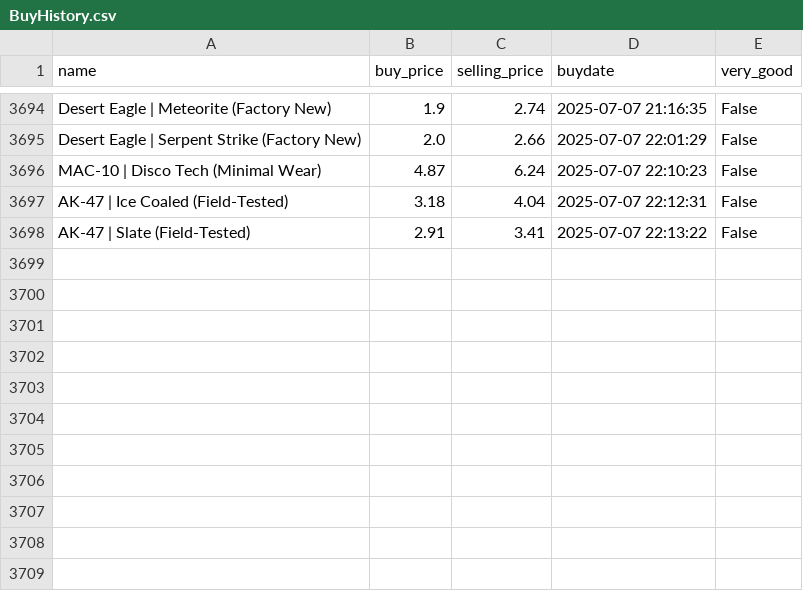
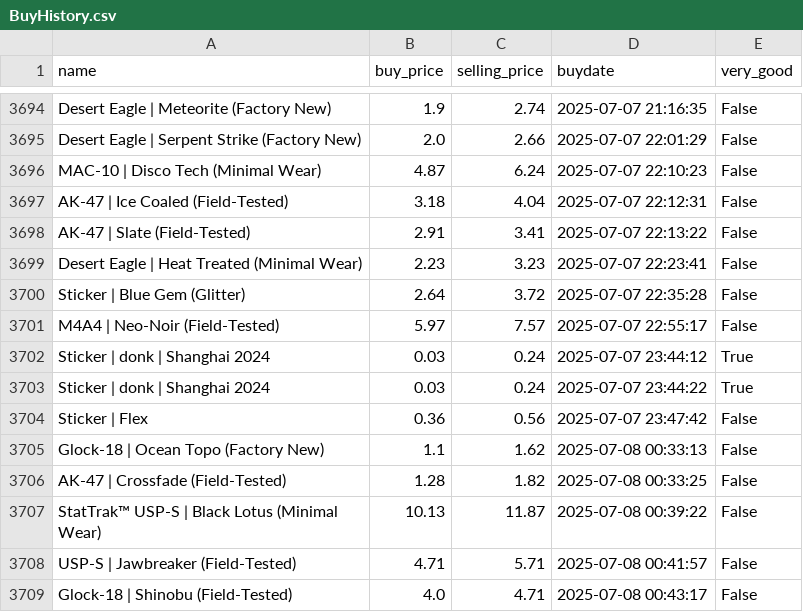
Before and after one commit to enesx44/skinbaron-trading-bot-v3, a CSV file: generated_files/bot/BuyHistory.csv, drawn as a sheet; only a part is shown, gaps mark what is left out.

```diff
--- a/generated_files/bot/BuyHistory.csv
+++ b/generated_files/bot/BuyHistory.csv
@@ -3698 +3698,12 @@ AK-47 | Ice Coaled (Field-Tested),3.18,4.04,2025-07-07 22:12:31,False
 AK-47 | Slate (Field-Tested),2.91,3.41,2025-07-07 22:13:22,False
+Desert Eagle | Heat Treated (Minimal Wear),2.23,3.23,2025-07-07 22:23:41,False
+Sticker | Blue Gem (Glitter),2.64,3.72,2025-07-07 22:35:28,False
+M4A4 | Neo-Noir (Field-Tested),5.97,7.57,2025-07-07 22:55:17,False
+Sticker | donk | Shanghai 2024,0.03,0.24,2025-07-07 23:44:12,True
+Sticker | donk | Shanghai 2024,0.03,0.24,2025-07-07 23:44:22,True
+Sticker | Flex,0.36,0.56,2025-07-07 23:47:42,False
+Glock-18 | Ocean Topo (Factory New),1.1,1.62,2025-07-08 00:33:13,False
+AK-47 | Crossfade (Field-Tested),1.28,1.82,2025-07-08 00:33:25,False
+StatTrak™ USP-S | Black Lotus (Minimal Wear),10.13,11.87,2025-07-08 00:39:22,False
+USP-S | Jawbreaker (Field-Tested),4.71,5.71,2025-07-08 00:41:57,False
+Glock-18 | Shinobu (Field-Tested),4.0,4.71,2025-07-08 00:43:17,False
```
Also changed, not shown: generated_files/analytics/available_offers_sorted_by_buy_date.csv, generated_files/analytics/available_offers_sorted_by_profit.csv, 10 other files.
